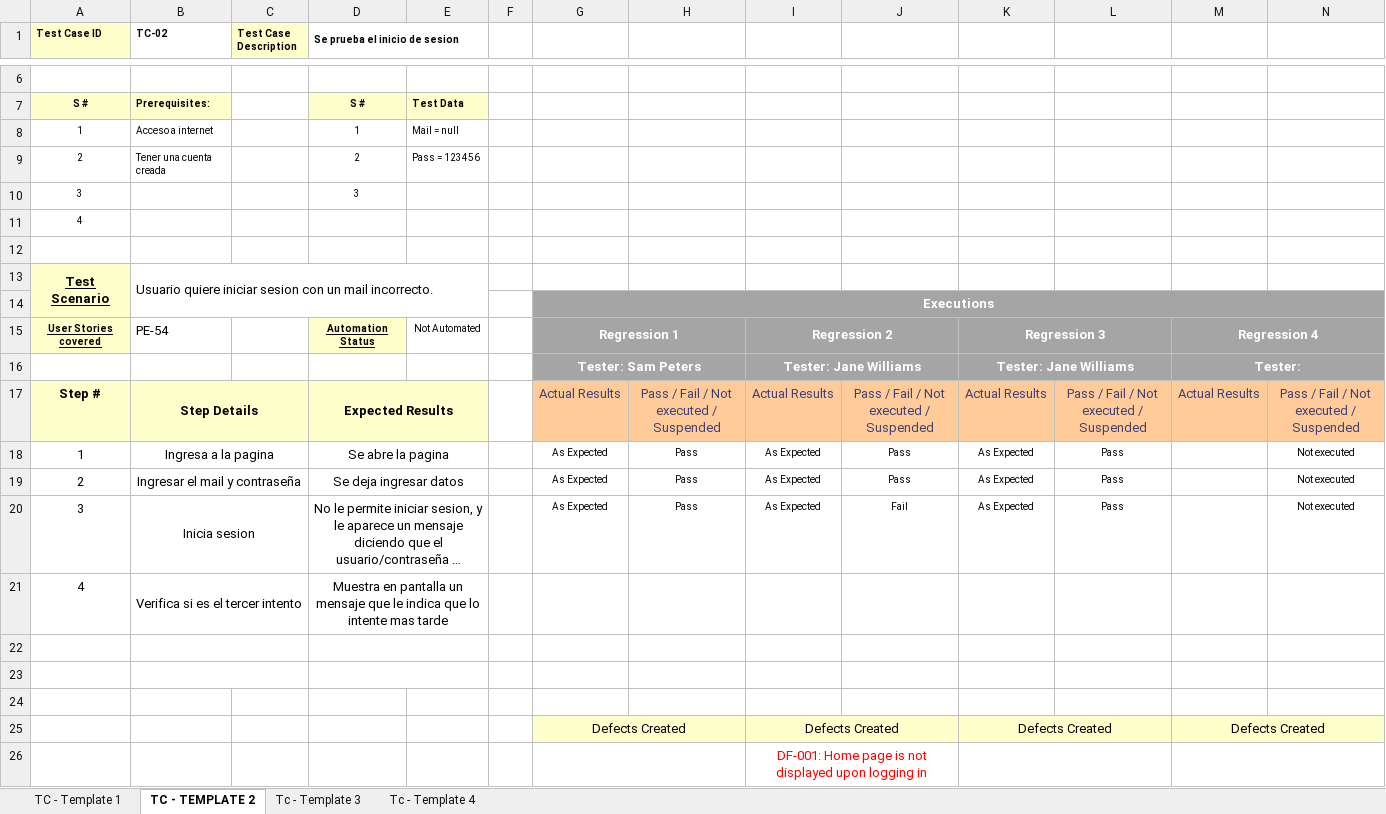
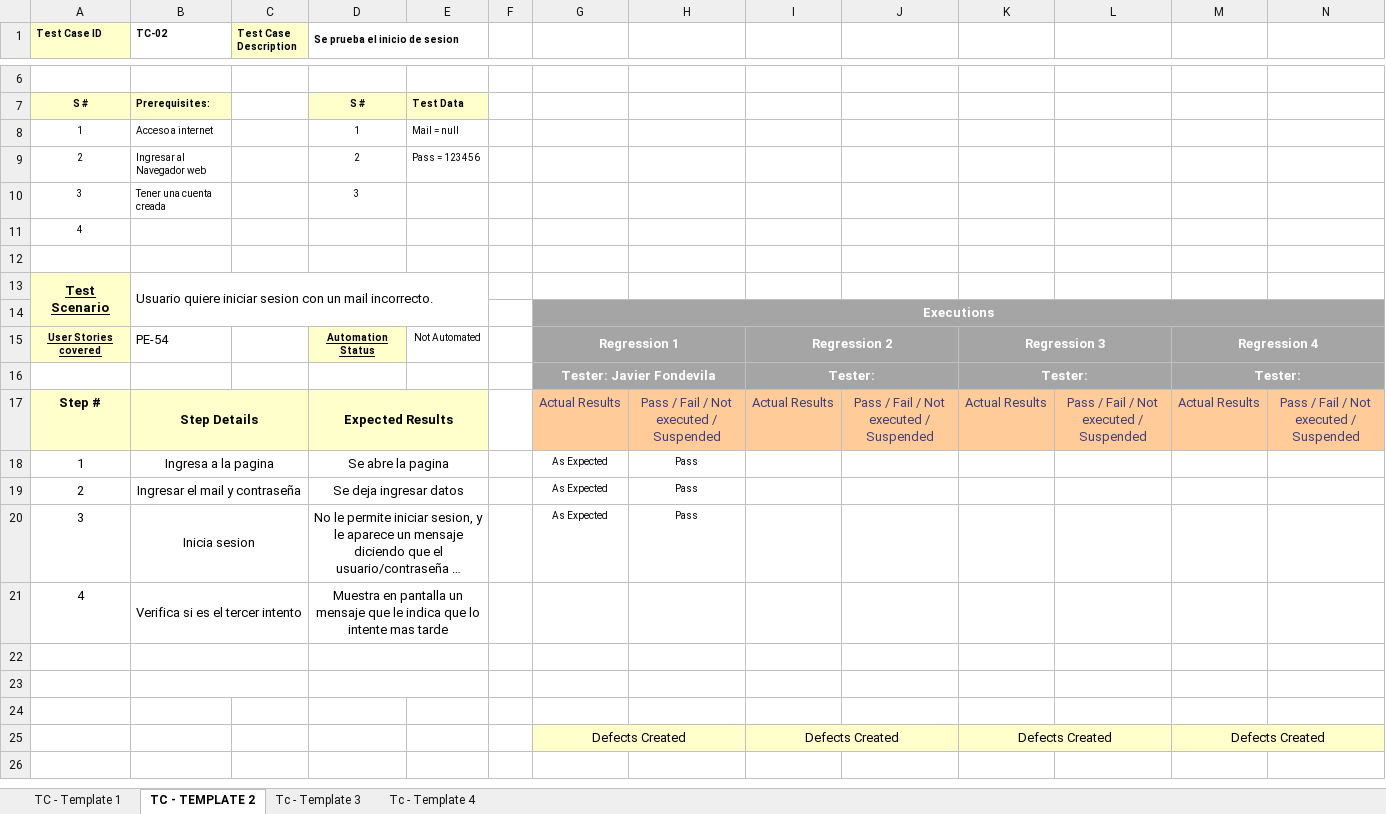
Before and after one commit to javierfonde/TestingAplicaciones-SFW-TPO, an Excel workbook: TPO - TC-PE-54.xlsx, sheet TC - TEMPLATE 2, drawn as a sheet; only a part is shown, gaps mark what is left out; long unchanged cells end in …; values as stored, in another font and other column widths than the file's, no borders; removed rows and columns are numbered as before the commit, all else as after; the diff names each change by its address in the sheet, - before the commit and + after, or states it on an @@ line.

```diff
--- a/TPO - TC-PE-54.xlsx (sheet TC - TEMPLATE 2)
+++ b/TPO - TC-PE-54.xlsx (sheet TC - TEMPLATE 2)
-B9 (TC-02): Tener una cuenta creada
+B9 (TC-02): Ingresar al Navegador web
-B10 (TC-02): (empty)
+B10 (TC-02): Tener una cuenta creada
-row 16:  |  |  |  |  |  | Tester: Sam Peters |  | Tester: Jane Williams |  | Tester: Jane Williams |  | Tester:
+row 16:  |  |  |  |  |  | Tester: Javier Fondevila |  | Tester: |  | Tester: |  | Tester:
-I18:I20: As Expected
+I18:I20: (empty)
-J18:J19: Pass
+J18:J19: (empty)
-K18:K20: As Expected
+K18:K20: (empty)
-L18:L20: Pass
+L18:L20: (empty)
-N18:N20: Not executed
+N18:N20: (empty)
-J20: Fail
+J20: (empty)
-row 26:  |  |  |  |  |  |  |  | DF-001: Home page is not displayed upon logging in
```
Also changed, not shown: sheet Tc - Template 4, sheet TC - Template 1, sheet Tc - Template 3, TPO - TC- PE16.xlsx, TPO - TC-PE44.xlsx, 1 other file.
